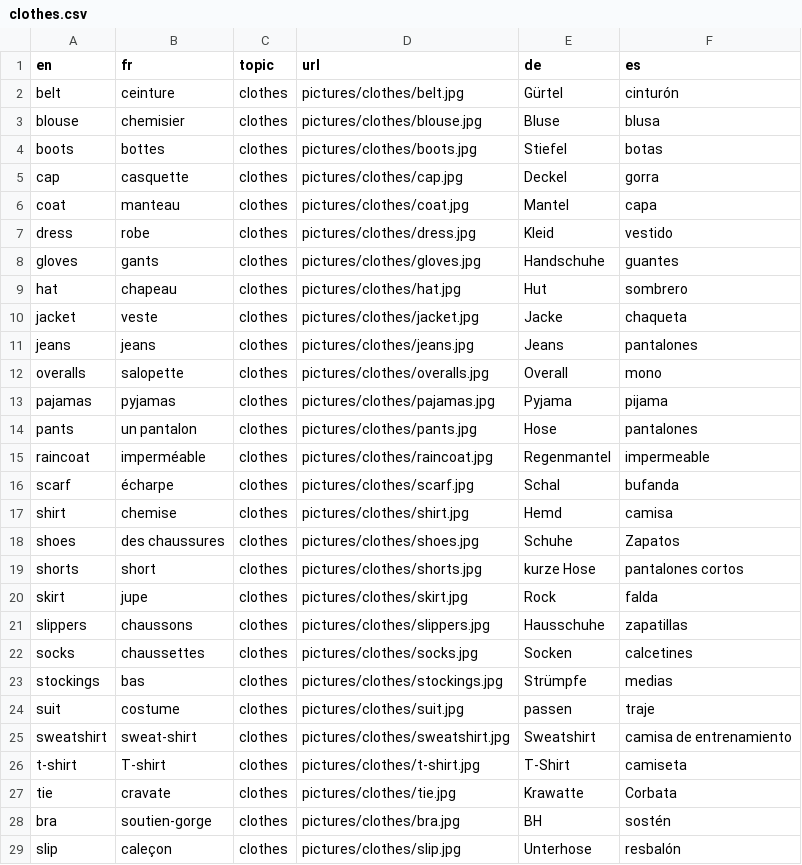
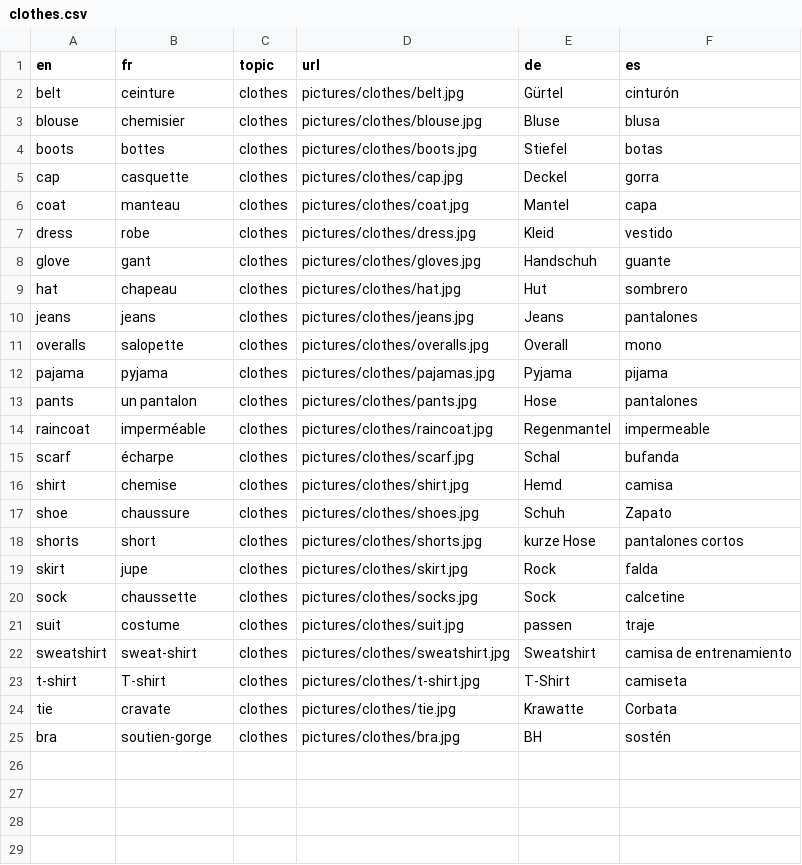
Before and after one commit to Mako96/lolo, a CSV file: data/clothes.csv, drawn as a sheet.

```diff
--- a/data/clothes.csv
+++ b/data/clothes.csv
@@ -7,8 +7,7 @@ coat,manteau,clothes,pictures/clothes/coat.jpg,Mantel,capa
 dress,robe,clothes,pictures/clothes/dress.jpg,Kleid,vestido
-gloves,gants,clothes,pictures/clothes/gloves.jpg,Handschuhe,guantes
+glove,gant,clothes,pictures/clothes/gloves.jpg,Handschuh,guante
 hat,chapeau,clothes,pictures/clothes/hat.jpg,Hut,sombrero
-jacket,veste,clothes,pictures/clothes/jacket.jpg,Jacke,chaqueta
 jeans,jeans,clothes,pictures/clothes/jeans.jpg,Jeans,pantalones
 overalls,salopette,clothes,pictures/clothes/overalls.jpg,Overall,mono
-pajamas,pyjamas,clothes,pictures/clothes/pajamas.jpg,Pyjama,pijama
+pajama,pyjama,clothes,pictures/clothes/pajamas.jpg,Pyjama,pijama
 pants,un pantalon,clothes,pictures/clothes/pants.jpg,Hose,pantalones
@@ -17,8 +16,6 @@ scarf,écharpe,clothes,pictures/clothes/scarf.jpg,Schal,bufanda
 shirt,chemise,clothes,pictures/clothes/shirt.jpg,Hemd,camisa
-shoes,des chaussures,clothes,pictures/clothes/shoes.jpg,Schuhe,Zapatos
+shoe,chaussure,clothes,pictures/clothes/shoes.jpg,Schuh,Zapato
 shorts,short,clothes,pictures/clothes/shorts.jpg,kurze Hose,pantalones cortos
 skirt,jupe,clothes,pictures/clothes/skirt.jpg,Rock,falda
-slippers,chaussons,clothes,pictures/clothes/slippers.jpg,Hausschuhe,zapatillas
-socks,chaussettes,clothes,pictures/clothes/socks.jpg,Socken,calcetines
-stockings,bas,clothes,pictures/clothes/stockings.jpg,Strümpfe,medias
+sock,chaussette,clothes,pictures/clothes/socks.jpg,Sock,calcetine
 suit,costume,clothes,pictures/clothes/suit.jpg,passen,traje
@@ -28,2 +25 @@ tie,cravate,clothes,pictures/clothes/tie.jpg,Krawatte,Corbata
 bra,soutien-gorge,clothes,pictures/clothes/bra.jpg,BH,sostén
-slip,caleçon,clothes,pictures/clothes/slip.jpg,Unterhose,resbalón
```
Also changed, not shown: data/animals.csv, data/food.csv, 10 other files.
